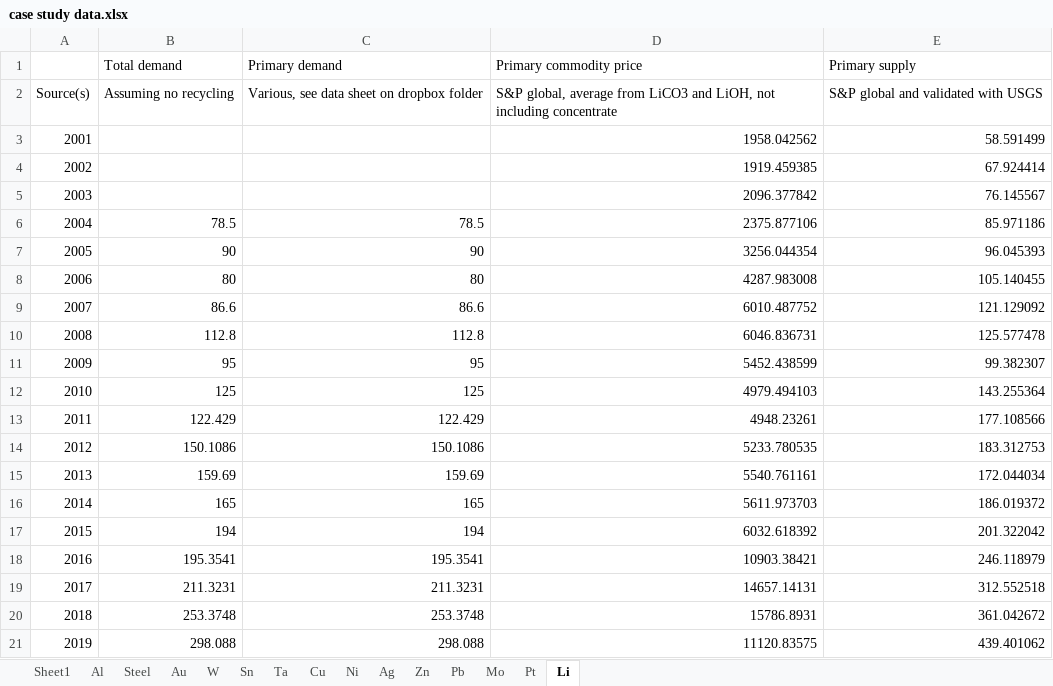
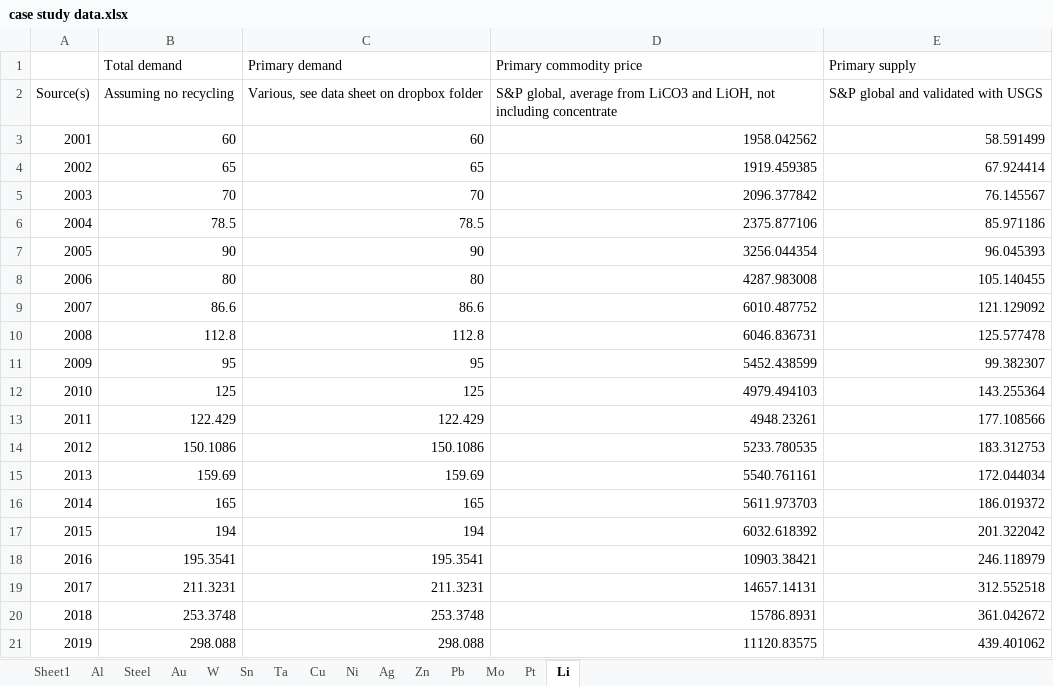
Before and after one commit to johnryt/GLOMBO, an Excel workbook: data/case study data.xlsx, sheet Li, drawn as a sheet; values as stored, in another font and other column widths than the file's, no borders; the diff names each change by its address in the sheet, - before the commit and + after, or states it on an @@ line.

```diff
--- a/data/case study data.xlsx (sheet Li)
+++ b/data/case study data.xlsx (sheet Li)
-B3 (Total demand): (empty)
+B3 (Total demand): 60
-C3 (Primary demand): (empty)
+C3 (Primary demand): 60
-B4 (Total demand): (empty)
+B4 (Total demand): 65
-C4 (Primary demand): (empty)
+C4 (Primary demand): 65
-B5 (Total demand): (empty)
+B5 (Total demand): 70
-C5 (Primary demand): (empty)
+C5 (Primary demand): 70
```
Also changed, not shown: sheet Sheet1, 2 other files.
